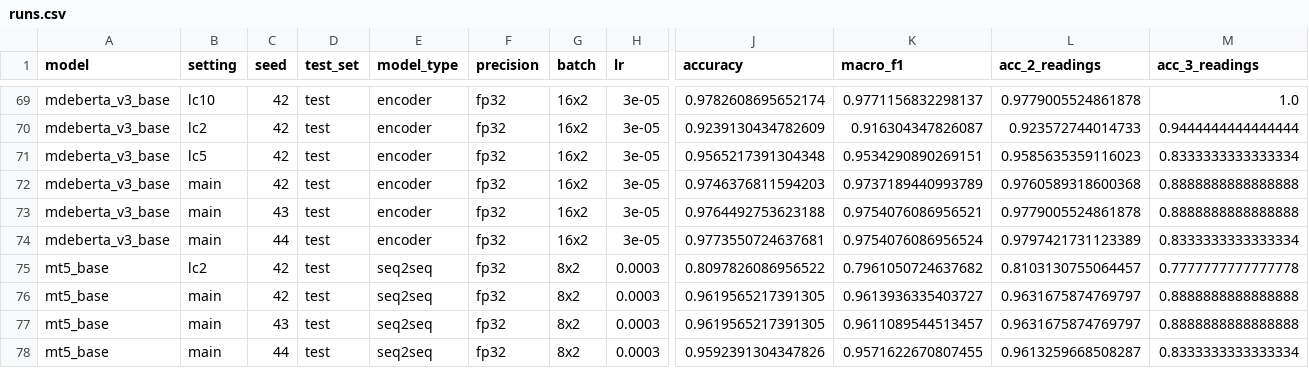
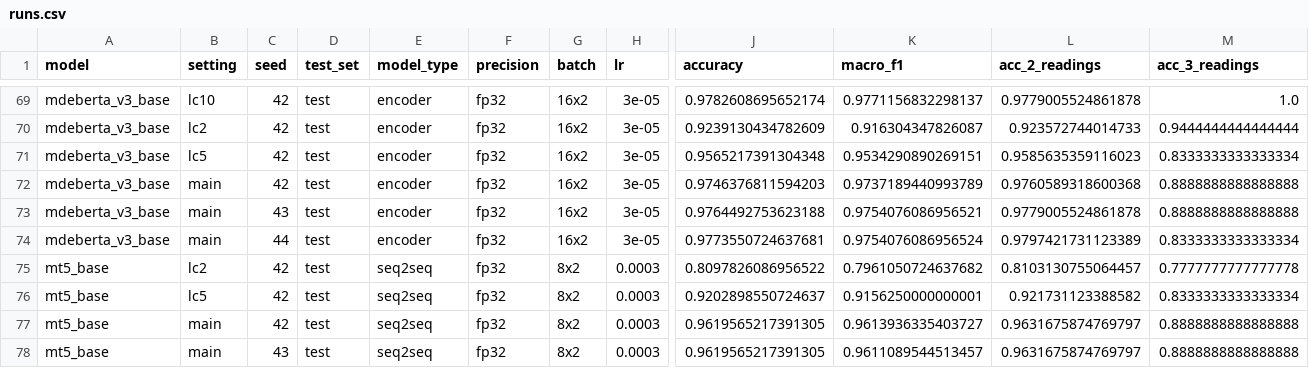
Before and after one commit to kawshikbuet17/bangla-heteronym-benchmark, a CSV file: results/runs.csv, drawn as a sheet; only a part is shown, gaps mark what is left out; the shorter side is filled out with more unchanged rows; rows hold the shown columns only; the diff names each change by its address in the sheet, - before the commit and + after, or states it on an @@ line.

Commit message:
Add results: learning curve lc5 seed42 mt5_base

```diff
--- a/results/runs.csv
+++ b/results/runs.csv
+row 76: mt5_base | lc5 | 42 | test | seq2seq | fp32 | 8x2 | 0.0003 | 0.9202898550724637 | 0.9156250000000001 | 0.921731123388582 | 0.8333333333333334
```
Also changed, not shown: results/learning_curve.csv, results/summary.csv, 6 other files.
